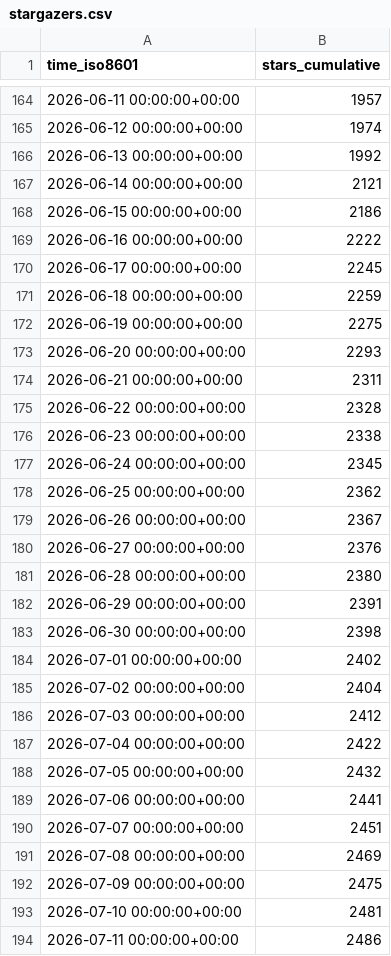
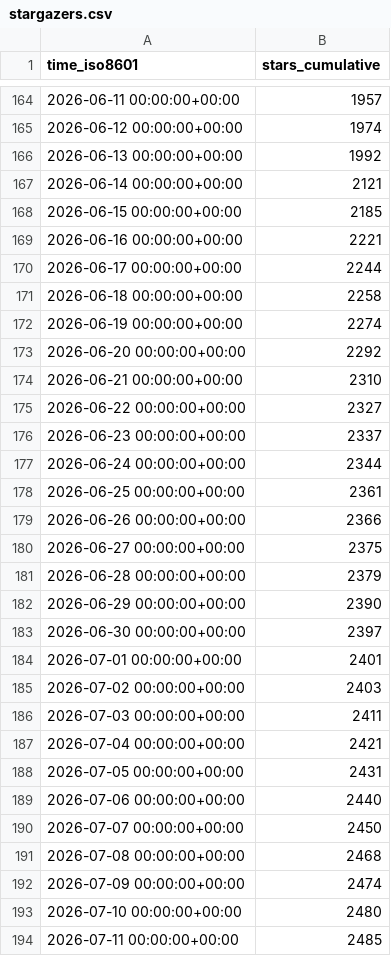
Before and after one commit to abwagner/bambuddy, a CSV file: maziggy/bambuddy/ghrs-data/stargazers.csv, drawn as a sheet; only a part is shown, gaps mark what is left out; the diff covers the shown part only.

```diff
--- a/maziggy/bambuddy/ghrs-data/stargazers.csv
+++ b/maziggy/bambuddy/ghrs-data/stargazers.csv
@@ -167,28 +167,28 @@ time_iso8601,stars_cumulative
 2026-06-14 00:00:00+00:00,2121
-2026-06-15 00:00:00+00:00,2186
-2026-06-16 00:00:00+00:00,2222
-2026-06-17 00:00:00+00:00,2245
-2026-06-18 00:00:00+00:00,2259
-2026-06-19 00:00:00+00:00,2275
-2026-06-20 00:00:00+00:00,2293
-2026-06-21 00:00:00+00:00,2311
-2026-06-22 00:00:00+00:00,2328
-2026-06-23 00:00:00+00:00,2338
-2026-06-24 00:00:00+00:00,2345
-2026-06-25 00:00:00+00:00,2362
-2026-06-26 00:00:00+00:00,2367
-2026-06-27 00:00:00+00:00,2376
-2026-06-28 00:00:00+00:00,2380
-2026-06-29 00:00:00+00:00,2391
-2026-06-30 00:00:00+00:00,2398
-2026-07-01 00:00:00+00:00,2402
-2026-07-02 00:00:00+00:00,2404
-2026-07-03 00:00:00+00:00,2412
-2026-07-04 00:00:00+00:00,2422
-2026-07-05 00:00:00+00:00,2432
-2026-07-06 00:00:00+00:00,2441
-2026-07-07 00:00:00+00:00,2451
-2026-07-08 00:00:00+00:00,2469
-2026-07-09 00:00:00+00:00,2475
-2026-07-10 00:00:00+00:00,2481
-2026-07-11 00:00:00+00:00,2486
+2026-06-15 00:00:00+00:00,2185
+2026-06-16 00:00:00+00:00,2221
+2026-06-17 00:00:00+00:00,2244
+2026-06-18 00:00:00+00:00,2258
+2026-06-19 00:00:00+00:00,2274
+2026-06-20 00:00:00+00:00,2292
+2026-06-21 00:00:00+00:00,2310
+2026-06-22 00:00:00+00:00,2327
+2026-06-23 00:00:00+00:00,2337
+2026-06-24 00:00:00+00:00,2344
+2026-06-25 00:00:00+00:00,2361
+2026-06-26 00:00:00+00:00,2366
+2026-06-27 00:00:00+00:00,2375
+2026-06-28 00:00:00+00:00,2379
+2026-06-29 00:00:00+00:00,2390
+2026-06-30 00:00:00+00:00,2397
+2026-07-01 00:00:00+00:00,2401
+2026-07-02 00:00:00+00:00,2403
+2026-07-03 00:00:00+00:00,2411
+2026-07-04 00:00:00+00:00,2421
+2026-07-05 00:00:00+00:00,2431
+2026-07-06 00:00:00+00:00,2440
+2026-07-07 00:00:00+00:00,2450
+2026-07-08 00:00:00+00:00,2468
+2026-07-09 00:00:00+00:00,2474
+2026-07-10 00:00:00+00:00,2480
+2026-07-11 00:00:00+00:00,2485
```
Also changed, not shown: 1 added row and 68 edited cells elsewhere in this file.
